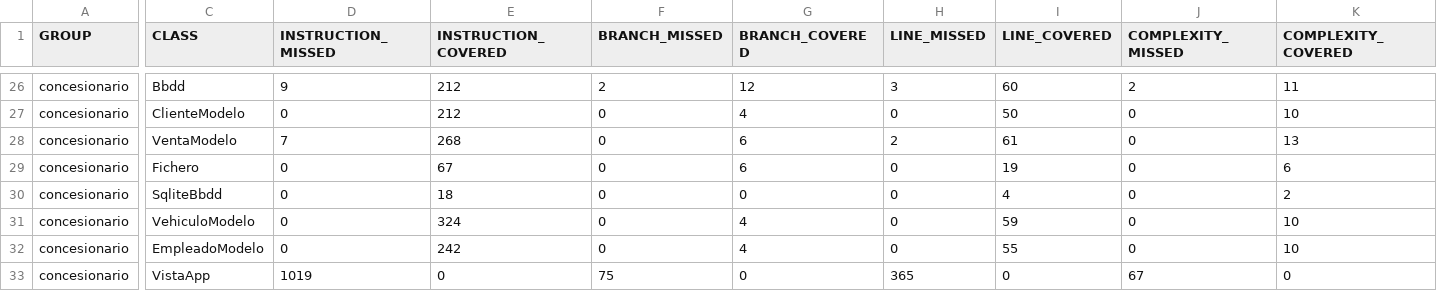
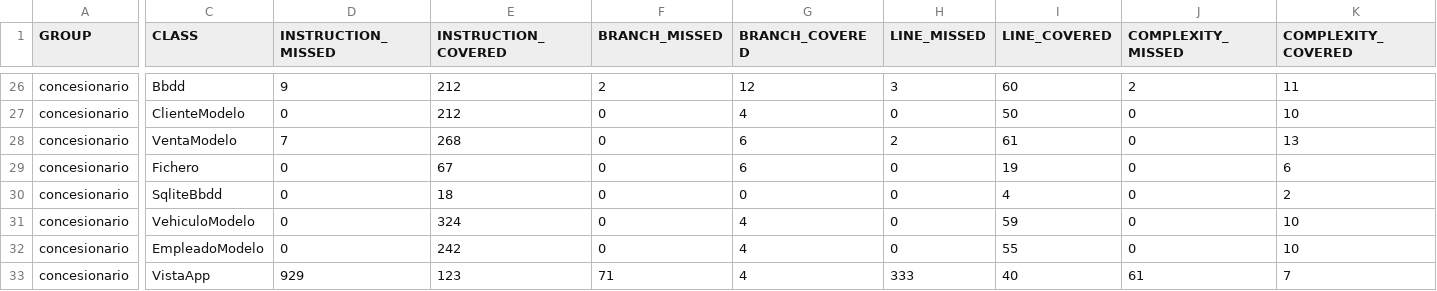
Before and after one commit to anfari/ConcesionJArio, a CSV file: concesionario/target/jacoco-out/jacoco.csv, drawn as a sheet; only a part is shown, gaps mark what is left out; the diff covers the shown part only; the diff names each change by its address in the sheet, - before the commit and + after, or states it on an @@ line.

```diff
--- a/concesionario/target/jacoco-out/jacoco.csv
+++ b/concesionario/target/jacoco-out/jacoco.csv
-D33 (INSTRUCTION_MISSED): 1019
+D33 (INSTRUCTION_MISSED): 929
-E33 (INSTRUCTION_COVERED): 0
+E33 (INSTRUCTION_COVERED): 123
-F33 (BRANCH_MISSED): 75
+F33 (BRANCH_MISSED): 71
-G33 (BRANCH_COVERED): 0
+G33 (BRANCH_COVERED): 4
-H33 (LINE_MISSED): 365
+H33 (LINE_MISSED): 333
-I33 (LINE_COVERED): 0
+I33 (LINE_COVERED): 40
-J33 (COMPLEXITY_MISSED): 67
+J33 (COMPLEXITY_MISSED): 61
-K33 (COMPLEXITY_COVERED): 0
+K33 (COMPLEXITY_COVERED): 7
```
Also changed, not shown: 2 edited cells elsewhere in this file, 50 other files.
